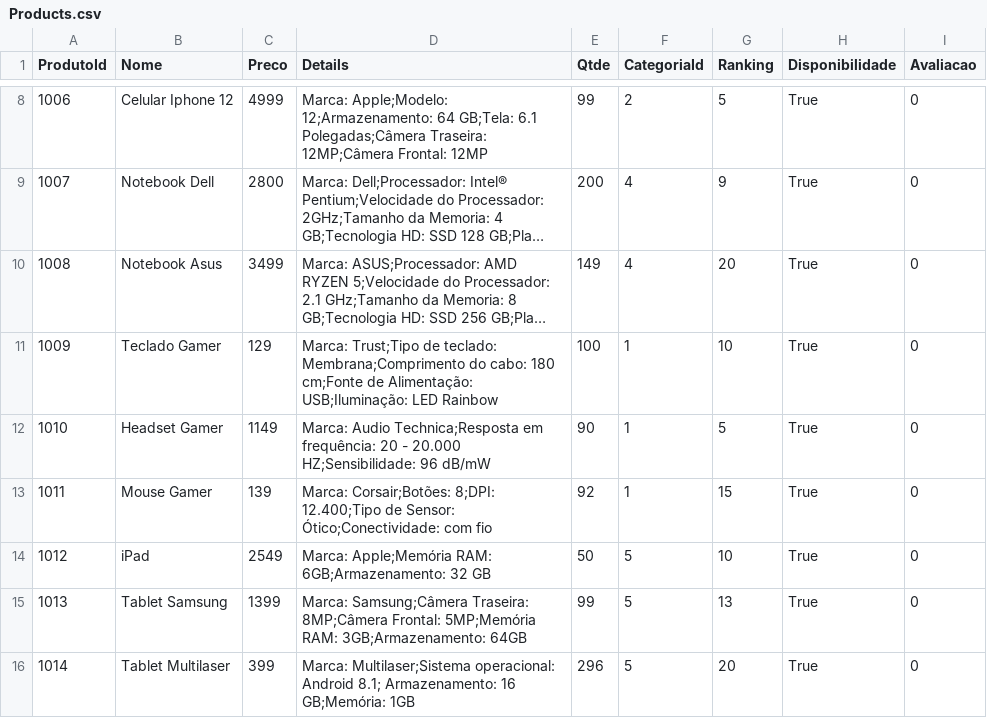
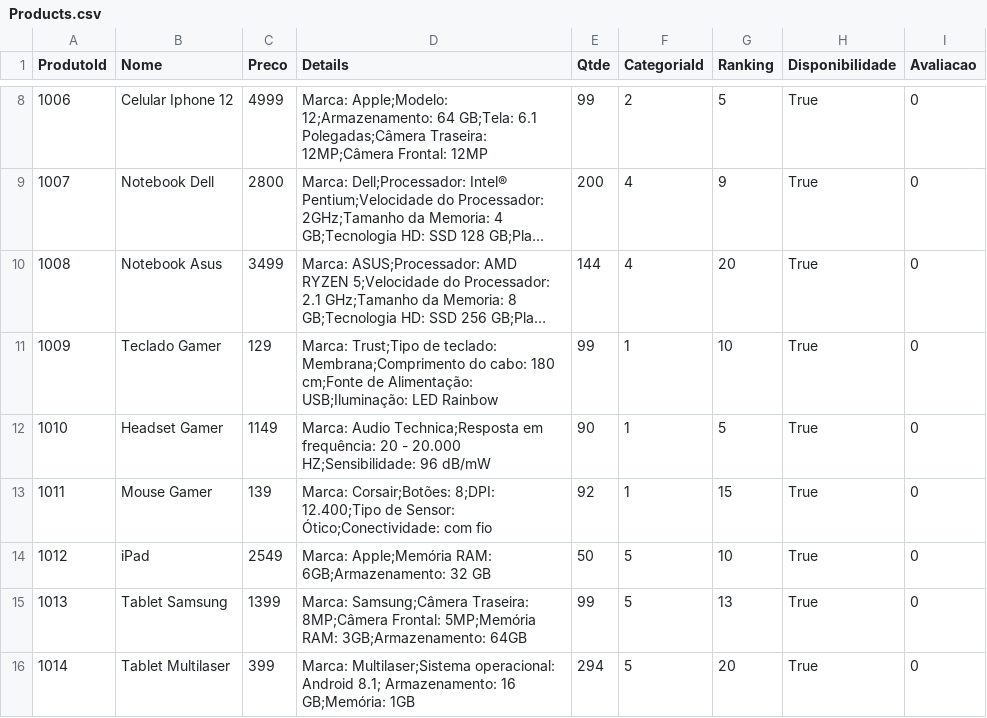
Before and after one commit to MarianeKaroline/Backend, a CSV file: SingleExperience/Database/Products.csv, drawn as a sheet; only a part is shown, gaps mark what is left out; long unchanged cells end in …; the diff names each change by its address in the sheet, - before the commit and + after, or states it on an @@ line.

```diff
--- a/SingleExperience/Database/Products.csv
+++ b/SingleExperience/Database/Products.csv
-E10 (Qtde): 149
+E10 (Qtde): 144
-E11 (Qtde): 100
+E11 (Qtde): 99
-E16 (Qtde): 296
+E16 (Qtde): 294
```
Also changed, not shown: 20 other files.
